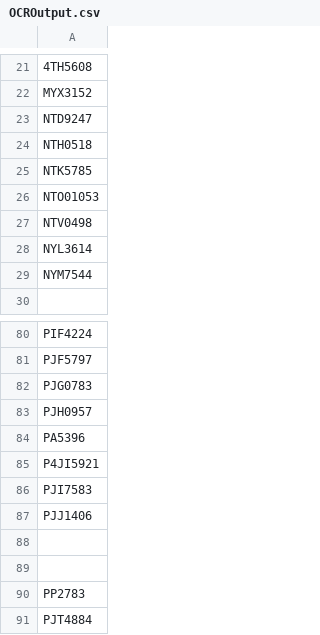
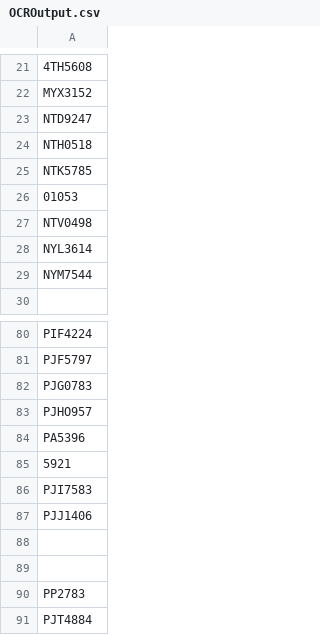
Before and after one commit to jorsengum/UMFYP_2019_ANPR, a CSV file: OCROutput.csv, drawn as a sheet; only a part is shown, gaps mark what is left out; the diff covers the shown part only.

```diff
--- a/OCROutput.csv
+++ b/OCROutput.csv
@@ -25,3 +25,3 @@ NTH0518
 NTK5785
-NTO01053
+01053
 NTV0498
@@ -82,5 +82,5 @@ PJF5797
 PJG0783
-PJH0957
+PJHO957
 PA5396
-P4JI5921
+5921
 PJI7583
```
Also changed, not shown: 23 edited cells elsewhere in this file, 58 other files.
